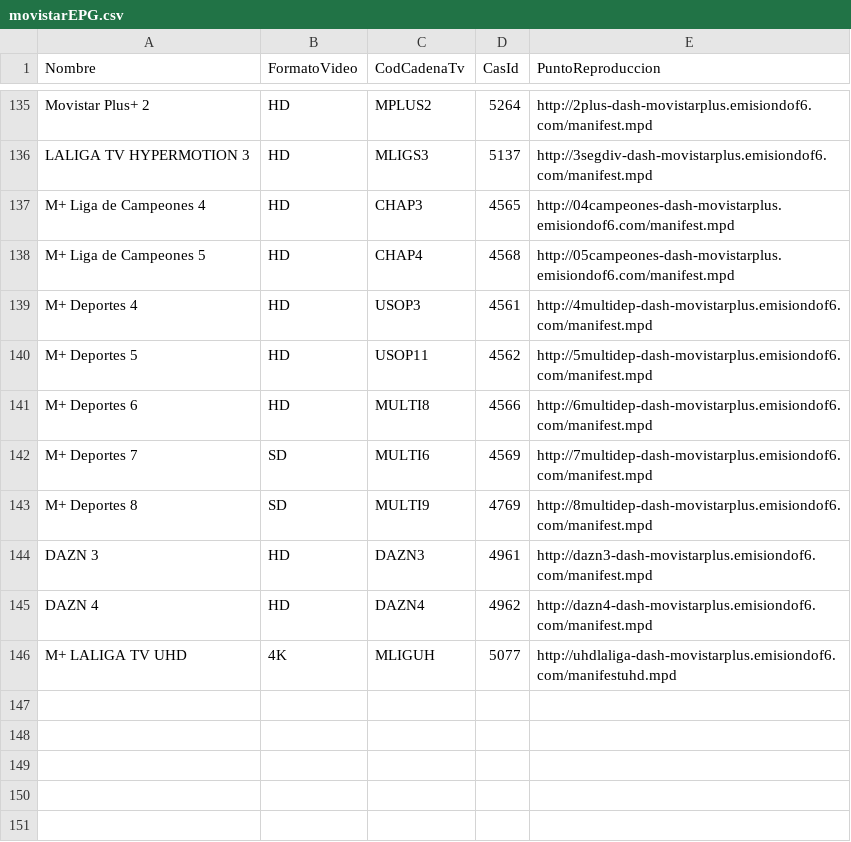
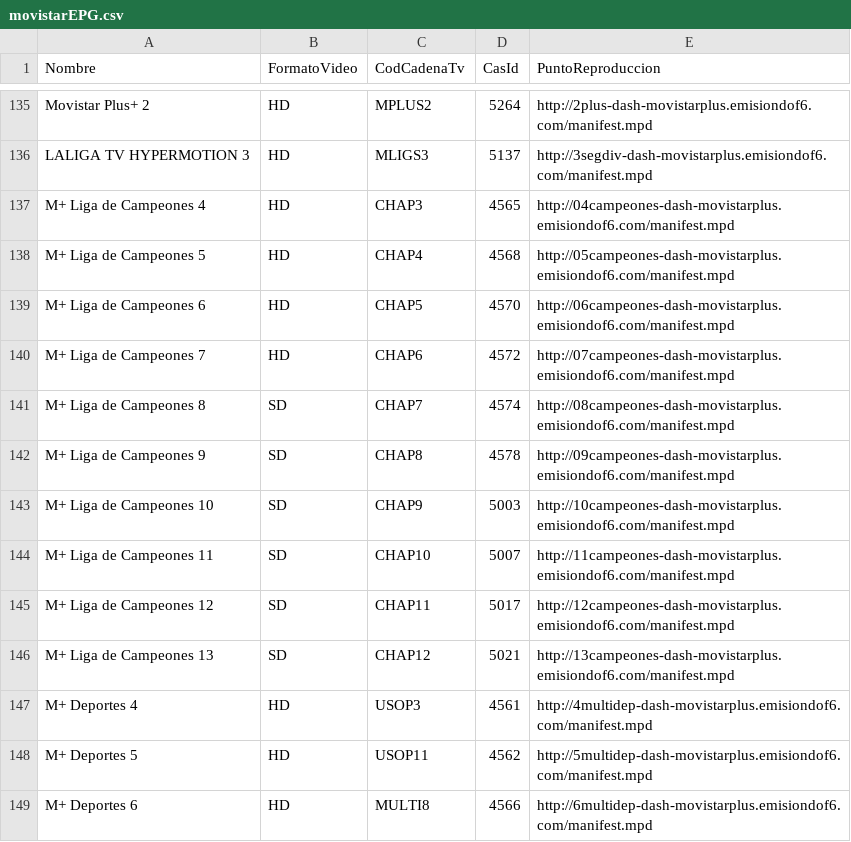
Before and after one commit to alicatesTEAM/Mfeed, a CSV file: movistarEPG.csv, drawn as a sheet; only a part is shown, gaps mark what is left out; the shorter side is filled out with more unchanged rows; the diff names each change by its address in the sheet, - before the commit and + after, or states it on an @@ line.

```diff
--- a/movistarEPG.csv
+++ b/movistarEPG.csv
+row 139: M+ Liga de Campeones 6 | HD | CHAP5 | 4570 | http://06campeones-dash-movistarplus.emisiondof6.com/manifest.mpd
+row 140: M+ Liga de Campeones 7 | HD | CHAP6 | 4572 | http://07campeones-dash-movistarplus.emisiondof6.com/manifest.mpd
+row 141: M+ Liga de Campeones 8 | SD | CHAP7 | 4574 | http://08campeones-dash-movistarplus.emisiondof6.com/manifest.mpd
+row 142: M+ Liga de Campeones 9 | SD | CHAP8 | 4578 | http://09campeones-dash-movistarplus.emisiondof6.com/manifest.mpd
+row 143: M+ Liga de Campeones 10 | SD | CHAP9 | 5003 | http://10campeones-dash-movistarplus.emisiondof6.com/manifest.mpd
+row 144: M+ Liga de Campeones 11 | SD | CHAP10 | 5007 | http://11campeones-dash-movistarplus.emisiondof6.com/manifest.mpd
+row 145: M+ Liga de Campeones 12 | SD | CHAP11 | 5017 | http://12campeones-dash-movistarplus.emisiondof6.com/manifest.mpd
+row 146: M+ Liga de Campeones 13 | SD | CHAP12 | 5021 | http://13campeones-dash-movistarplus.emisiondof6.com/manifest.mpd
```
